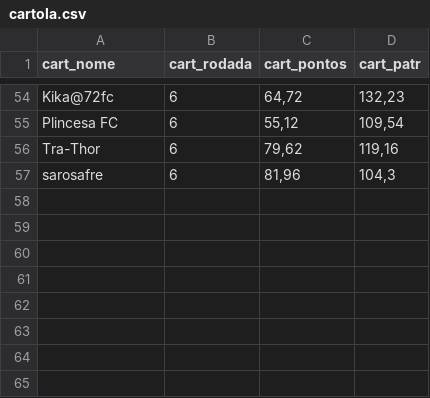
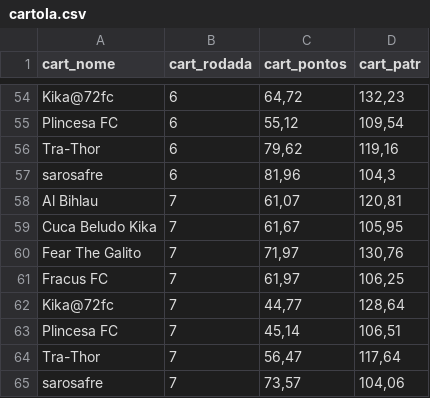
Before and after one commit to renatosts/Ligalito, a CSV file: cartola.csv, drawn as a sheet; only a part is shown, gaps mark what is left out.

Commit message:
Add files via upload

```diff
--- a/cartola.csv
+++ b/cartola.csv
@@ -57 +57,9 @@ Tra-Thor;6;79,62;119,16
 sarosafre;6;81,96;104,3
+Al Bihlau;7;61,07;120,81
+Cuca Beludo Kika;7;61,67;105,95
+Fear The Galito;7;71,97;130,76
+Fracus FC;7;61,97;106,25
+Kika@72fc;7;44,77;128,64
+Plincesa FC;7;45,14;106,51
+Tra-Thor;7;56,47;117,64
+sarosafre;7;73,57;104,06
```
